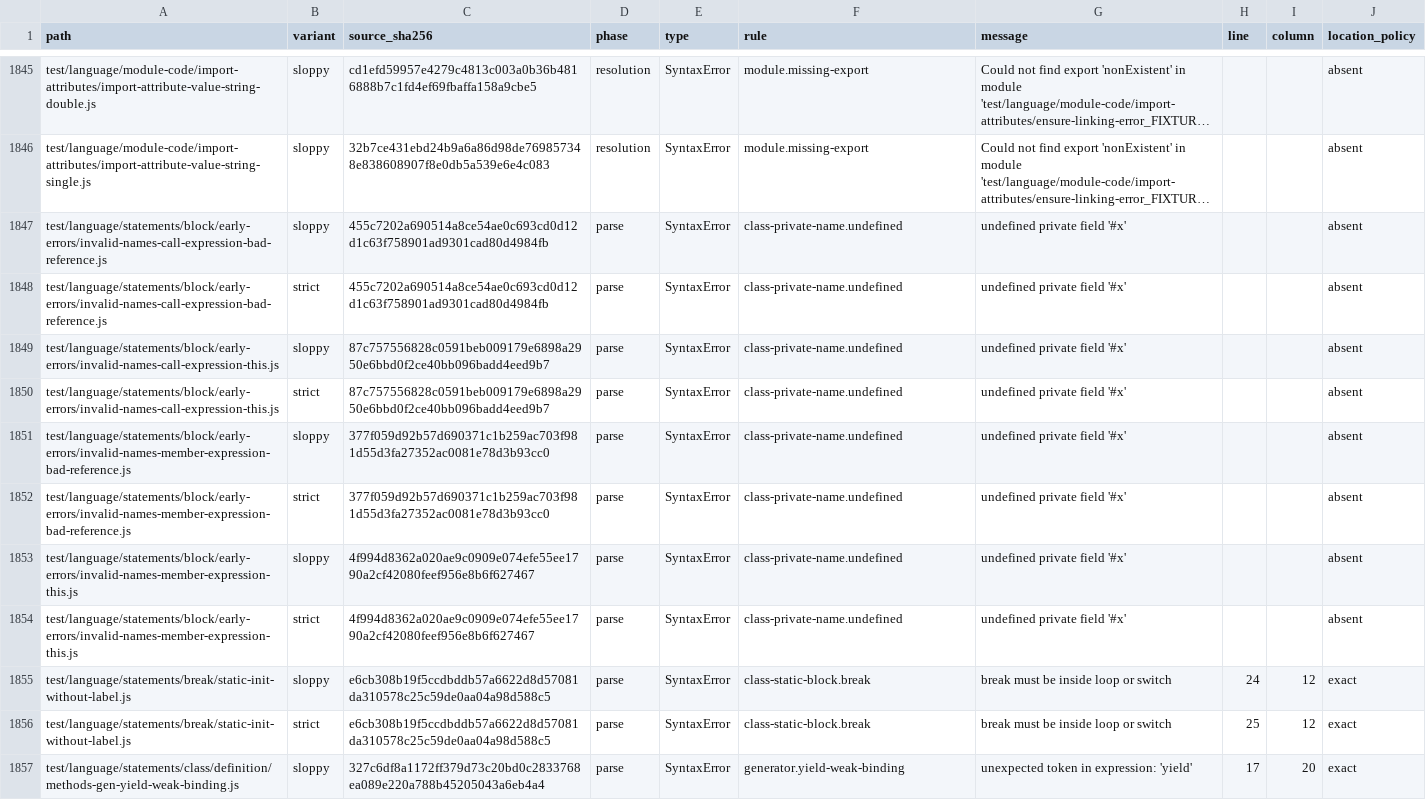
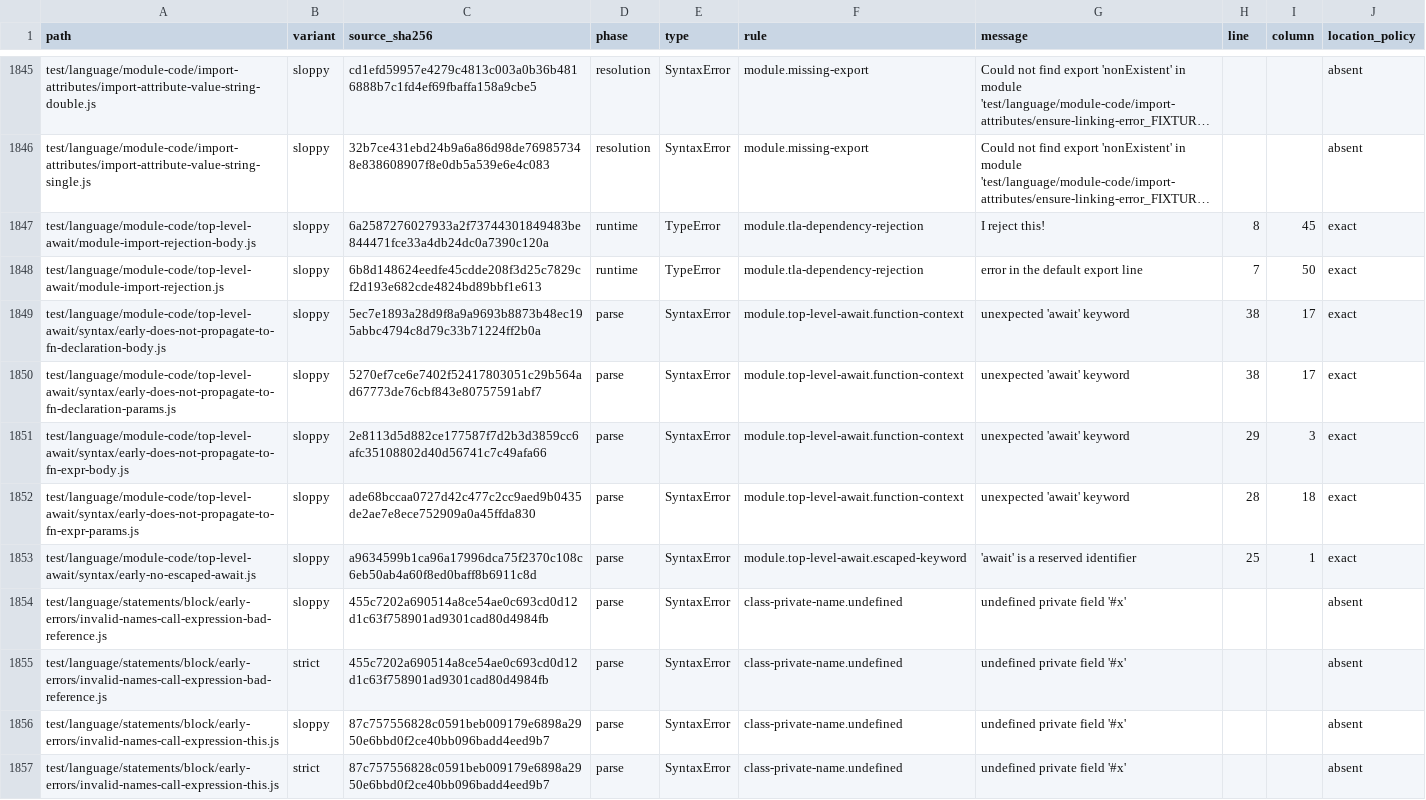
Before and after one commit to pocket-stack/quickjs-oxide, a TSV file: dev-support/test262/negative-diagnostics.tsv, drawn as a sheet; only a part is shown, gaps mark what is left out; the shorter side is filled out with more unchanged rows; long unchanged cells end in …; the diff names each change by its address in the sheet, - before the commit and + after, or states it on an @@ line.

Commit message:
test(test262): admit exact top-level await cohort

```diff
--- a/dev-support/test262/negative-diagnostics.tsv
+++ b/dev-support/test262/negative-diagnostics.tsv
+row 1847: test/language/module-code/top-level-await/module-import-rejection-body.js | sloppy | 6a2587276027933a2f73744301849483be844471fce33a4db24dc0a7390c120a | runtime | TypeError | module.tla-dependency-rejection | I reject this! | 8 | 45 | exact
+row 1848: test/language/module-code/top-level-await/module-import-rejection.js | sloppy | 6b8d148624eedfe45cdde208f3d25c7829cf2d193e682cde4824bd89bbf1e613 | runtime | TypeError | module.tla-dependency-rejection | error in the default export line | 7 | 50 | exact
+row 1849: test/language/module-code/top-level-await/syntax/early-does-not-propagate-to-fn-declaration-body.js | sloppy | 5ec7e1893a28d9f8a9a9693b8873b48ec195abbc4794c8d79c33b71224ff2b0a | parse | SyntaxError | module.top-level-await.function-context | unexpected 'await' keyword | 38 | 17 | exact
+row 1850: test/language/module-code/top-level-await/syntax/early-does-not-propagate-to-fn-declaration-params.js | sloppy | 5270ef7ce6e7402f52417803051c29b564ad67773de76cbf843e80757591abf7 | parse | SyntaxError | module.top-level-await.function-context | unexpected 'await' keyword | 38 | 17 | exact
+row 1851: test/language/module-code/top-level-await/syntax/early-does-not-propagate-to-fn-expr-body.js | sloppy | 2e8113d5d882ce177587f7d2b3d3859cc6afc35108802d40d56741c7c49afa66 | parse | SyntaxError | module.top-level-await.function-context | unexpected 'await' keyword | 29 | 3 | exact
+row 1852: test/language/module-code/top-level-await/syntax/early-does-not-propagate-to-fn-expr-params.js | sloppy | ade68bccaa0727d42c477c2cc9aed9b0435de2ae7e8ece752909a0a45ffda830 | parse | SyntaxError | module.top-level-await.function-context | unexpected 'await' keyword | 28 | 18 | exact
+row 1853: test/language/module-code/top-level-await/syntax/early-no-escaped-await.js | sloppy | a9634599b1ca96a17996dca75f2370c108c6eb50ab4a60f8ed0baff8b6911c8d | parse | SyntaxError | module.top-level-await.escaped-keyword | 'await' is a reserved identifier | 25 | 1 | exact
```
Also changed, not shown: dev-support/test262/negative-diagnostic-rules.tsv, 12 other files.
